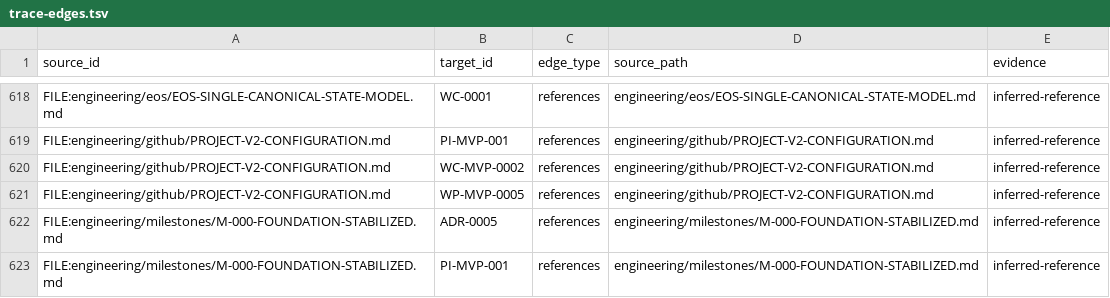
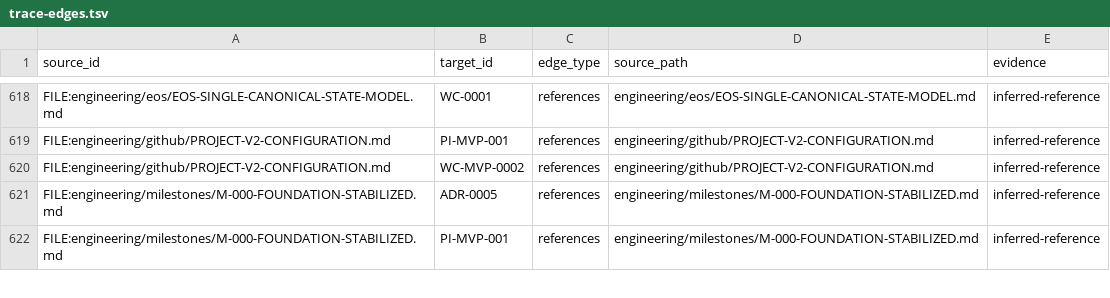
Before and after one commit to monad-framework/monad, a TSV file: .eos/trace-edges.tsv, drawn as a sheet; only a part is shown, gaps mark what is left out; the diff names each change by its address in the sheet, - before the commit and + after, or states it on an @@ line.

```diff
--- a/.eos/trace-edges.tsv
+++ b/.eos/trace-edges.tsv
-row 621: FILE:engineering/github/PROJECT-V2-CONFIGURATION.md | WP-MVP-0005 | references | engineering/github/PROJECT-V2-CONFIGURATION.md | inferred-reference
```
Also changed, not shown: 9 other files.
